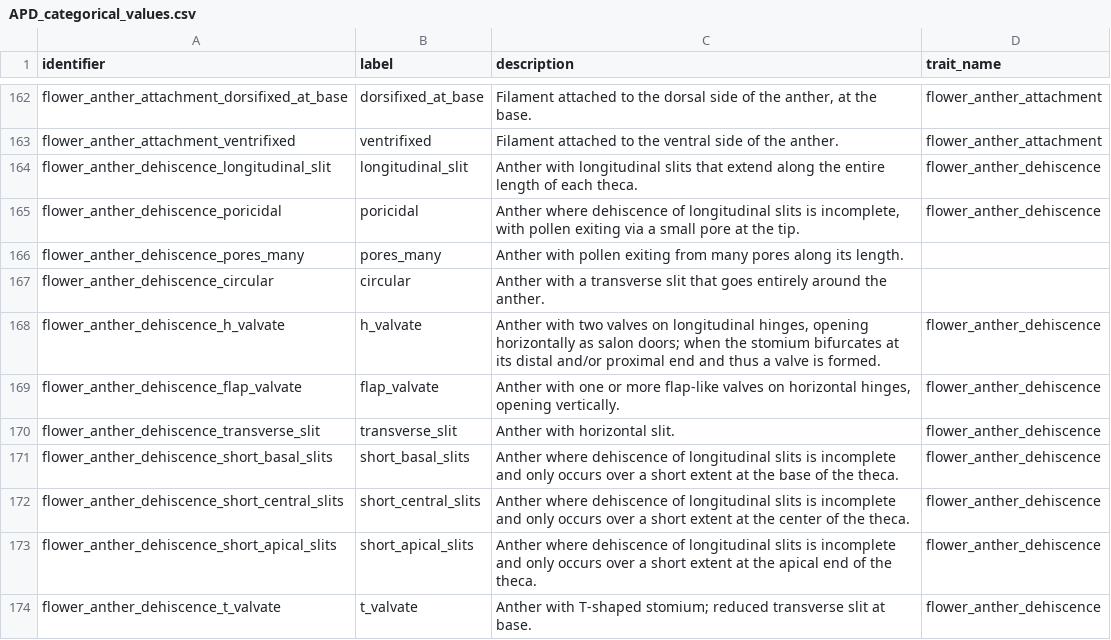
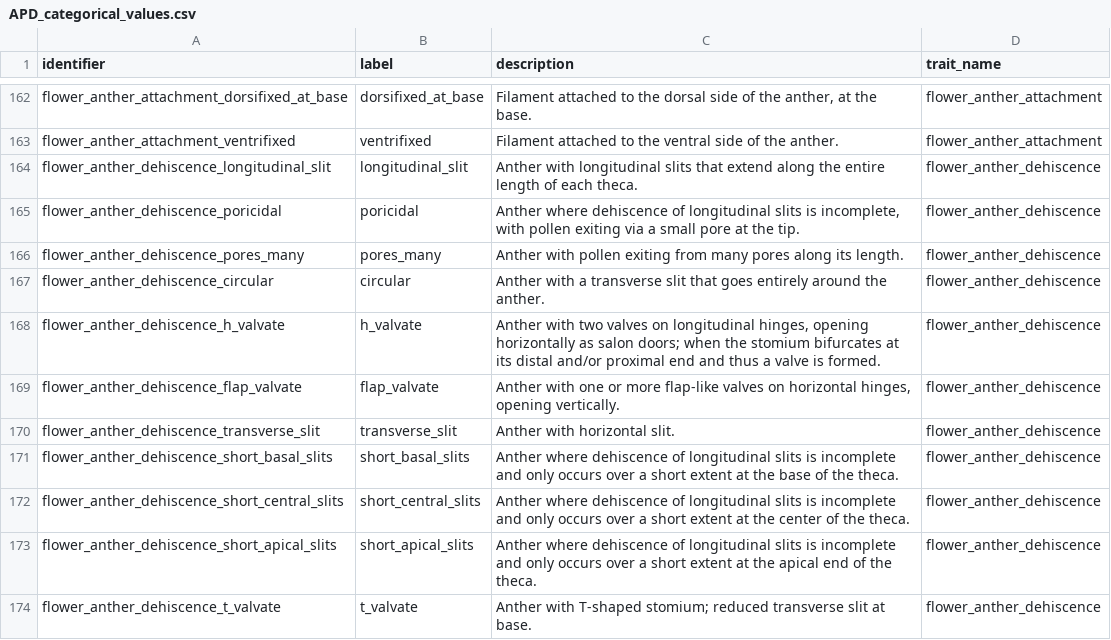
Before and after one commit to traitecoevo/APD, a CSV file: data/APD_categorical_values.csv, drawn as a sheet; only a part is shown, gaps mark what is left out.

Commit message:
update rdf outputs after trait changes

```diff
--- a/data/APD_categorical_values.csv
+++ b/data/APD_categorical_values.csv
@@ -165,4 +165,4 @@ flower_anther_dehiscence_longitudinal_slit,longitudinal_slit,Anther with longitu
 flower_anther_dehiscence_poricidal,poricidal,"Anther where dehiscence of longitudinal slits is incomplete, with pollen exiting via a small pore at the tip.",flower_anther_dehiscence
-flower_anther_dehiscence_pores_many,pores_many,Anther with pollen exiting from many pores along its length.,
-flower_anther_dehiscence_circular,circular,Anther with a transverse slit that goes entirely around the anther.,
+flower_anther_dehiscence_pores_many,pores_many,Anther with pollen exiting from many pores along its length.,flower_anther_dehiscence
+flower_anther_dehiscence_circular,circular,Anther with a transverse slit that goes entirely around the anther.,flower_anther_dehiscence
 flower_anther_dehiscence_h_valvate,h_valvate,"Anther with two valves on longitudinal hinges, opening horizontally as salon doors; when the stomium bifurcates at its distal and/or proximal end and thus a valve is formed.",flower_anther_dehiscence
```
Also changed, not shown: data/APD_resource.csv, 3 other files.
